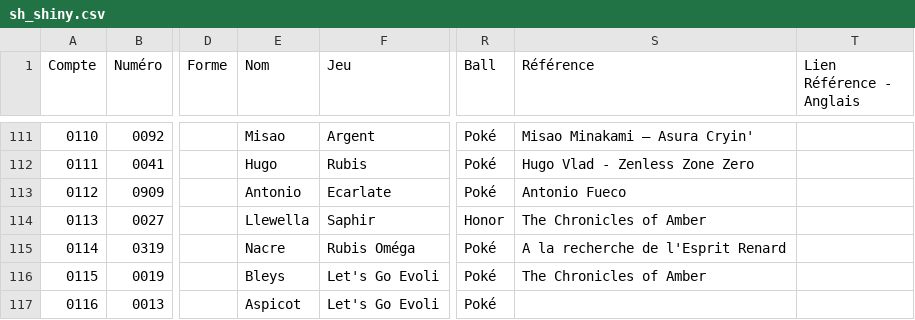
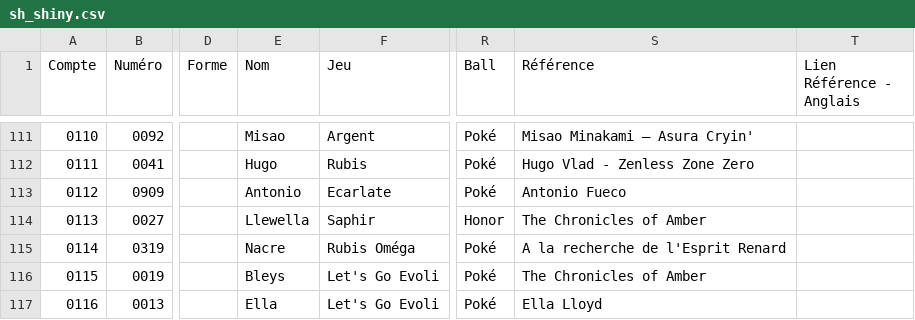
Before and after one commit to Atsumamori/atsumamori.github.io, a CSV file: _data/sh_shiny.csv, drawn as a sheet; only a part is shown, gaps mark what is left out; the diff covers the shown part only; the diff names each change by its address in the sheet, - before the commit and + after, or states it on an @@ line.

```diff
--- a/_data/sh_shiny.csv
+++ b/_data/sh_shiny.csv
-E117 (Nom): Aspicot
+E117 (Nom): Ella
-S117 (Référence): (empty)
+S117 (Référence): Ella Lloyd
```
Also changed, not shown: 1 added row and 5 edited cells elsewhere in this file, _data/sh_chasses.csv.
